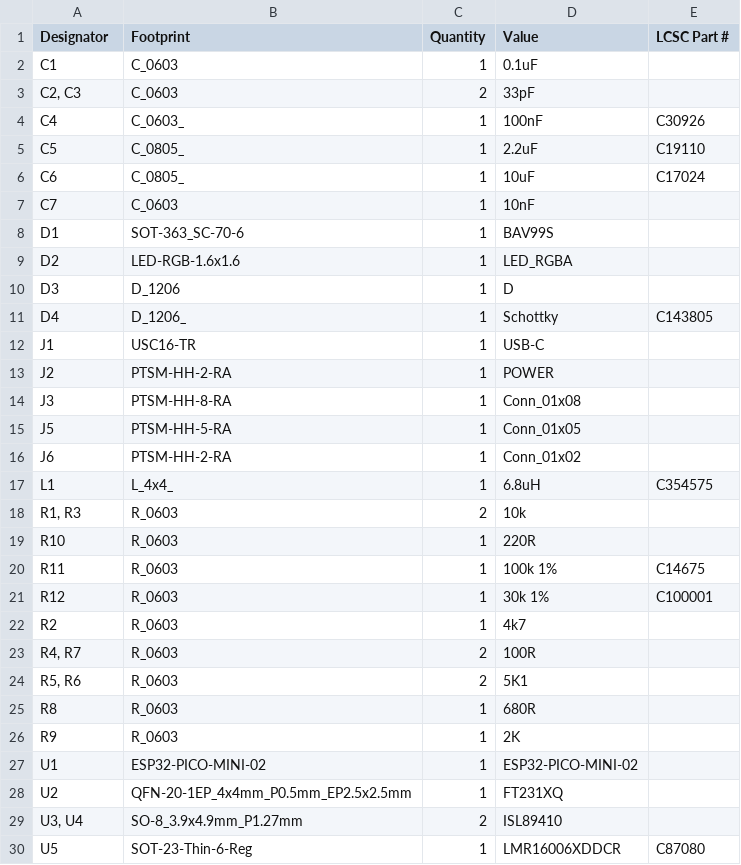
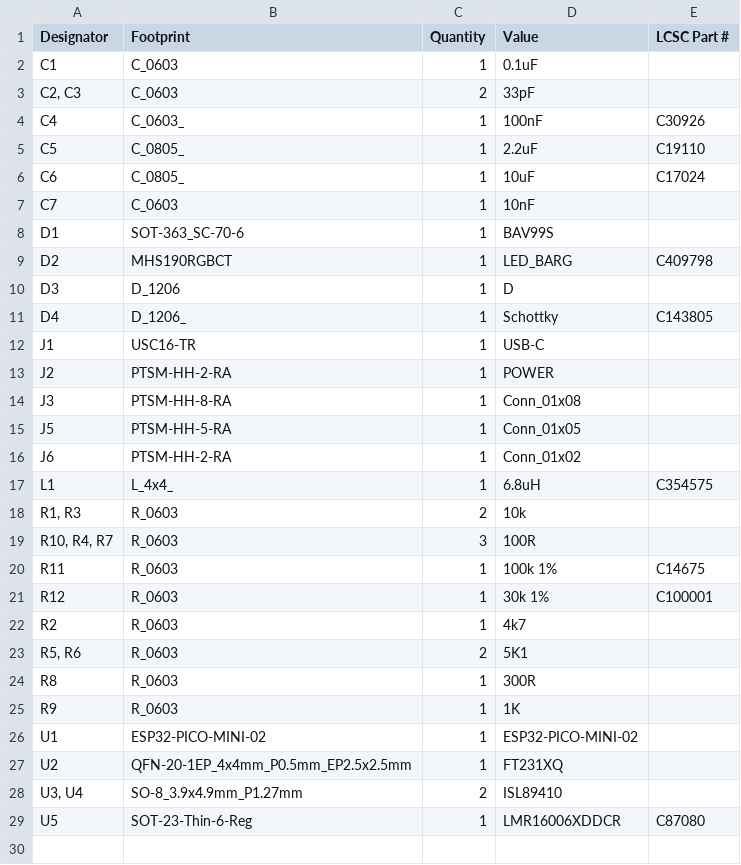
Before and after one commit to revk/SolarSystem, a CSV file: PCB/Bell2/production/bom.csv, drawn as a sheet.

```diff
--- a/PCB/Bell2/production/bom.csv
+++ b/PCB/Bell2/production/bom.csv
@@ -8,3 +8,3 @@ C7,C_0603,1,10nF,
 D1,SOT-363_SC-70-6,1,BAV99S,
-D2,LED-RGB-1.6x1.6,1,LED_RGBA,
+D2,MHS190RGBCT,1,LED_BARG,C409798
 D3,D_1206,1,D,
@@ -18,3 +18,3 @@ L1,L_4x4_,1,6.8uH,C354575
 "R1, R3",R_0603,2,10k,
-R10,R_0603,1,220R,
+"R10, R4, R7",R_0603,3,100R,
 R11,R_0603,1,100k 1%,C14675
@@ -22,6 +22,5 @@ R12,R_0603,1,30k 1%,C100001
 R2,R_0603,1,4k7,
-"R4, R7",R_0603,2,100R,
 "R5, R6",R_0603,2,5K1,
-R8,R_0603,1,680R,
-R9,R_0603,1,2K,
+R8,R_0603,1,300R,
+R9,R_0603,1,1K,
 U1,ESP32-PICO-MINI-02,1,ESP32-PICO-MINI-02,
```
Also changed, not shown: PCB/Bell2/production/positions.csv, PCB/Generic/production/bom.csv, 12 other files.
